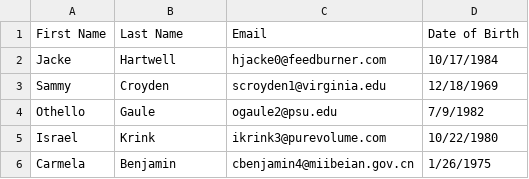
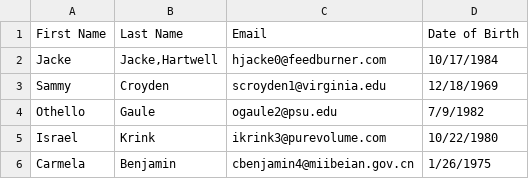
Before and after one commit to RaycatWhoDat/kitchen-sink, a CSV file: janet/parse-csv/MOCK_DATA.csv, drawn as a sheet; only a part is shown.

Commit message:
Janet, Racket, Raku | Updates. | [Ray]

```diff
--- a/janet/parse-csv/MOCK_DATA.csv
+++ b/janet/parse-csv/MOCK_DATA.csv
@@ -1,3 +1,3 @@
 First Name,Last Name,Email,Date of Birth
-Jacke,Hartwell,hjacke0@feedburner.com,10/17/1984
+Jacke,"Jacke,Hartwell",hjacke0@feedburner.com,10/17/1984
 Sammy,Croyden,scroyden1@virginia.edu,12/18/1969
```
Also changed, not shown: 4 other files.
